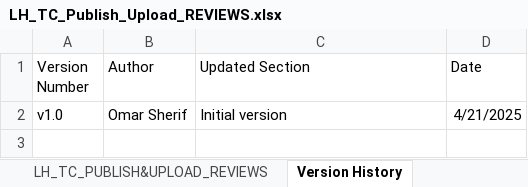
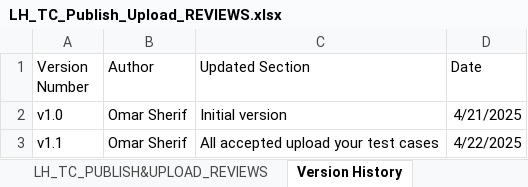
Before and after one commit to EmanAbusalim/Group-3-Learning-hub, an Excel workbook: LH_REVIEWS/LH_TC_Publish_Upload_REVIEWS.xlsx, sheet Version History, drawn as a sheet; values as stored, in another font and other column widths than the file's, no borders; table styles not drawn; the diff names each change by its address in the sheet, - before the commit and + after, or states it on an @@ line.

```diff
--- a/LH_REVIEWS/LH_TC_Publish_Upload_REVIEWS.xlsx (sheet Version History)
+++ b/LH_REVIEWS/LH_TC_Publish_Upload_REVIEWS.xlsx (sheet Version History)
+row 3: v1.1 | Omar Sherif | All accepted upload your test cases | 4/22/2025
```
Also changed, not shown: sheet LH_TC_PUBLISH&UPLOAD_REVIEWS.
